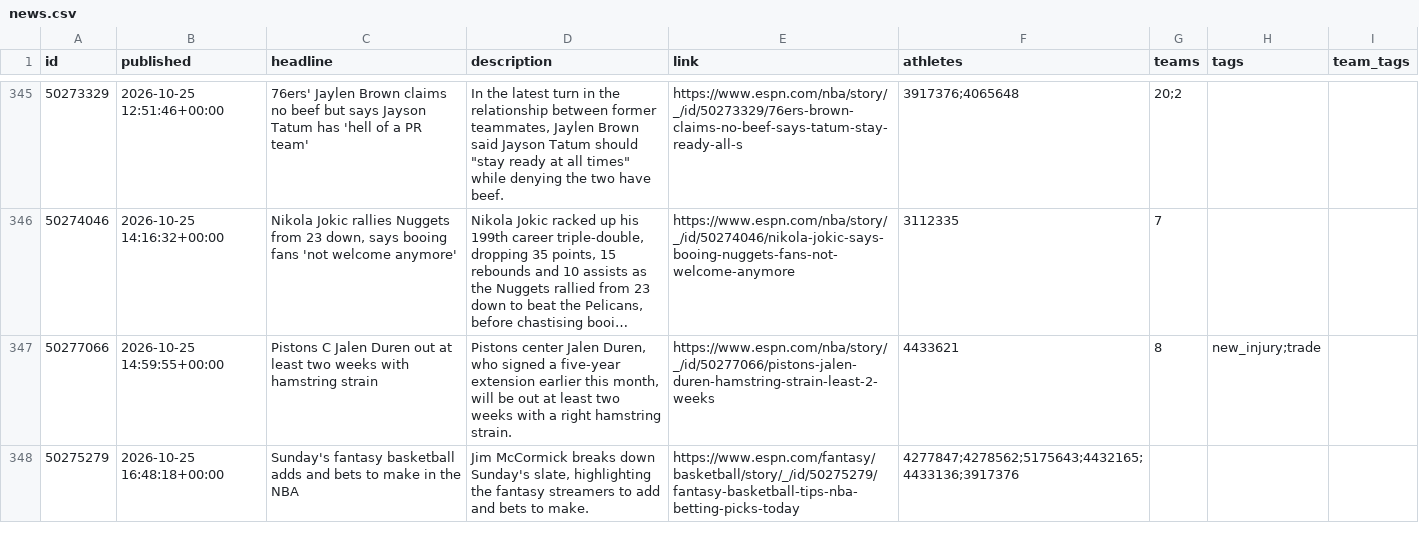
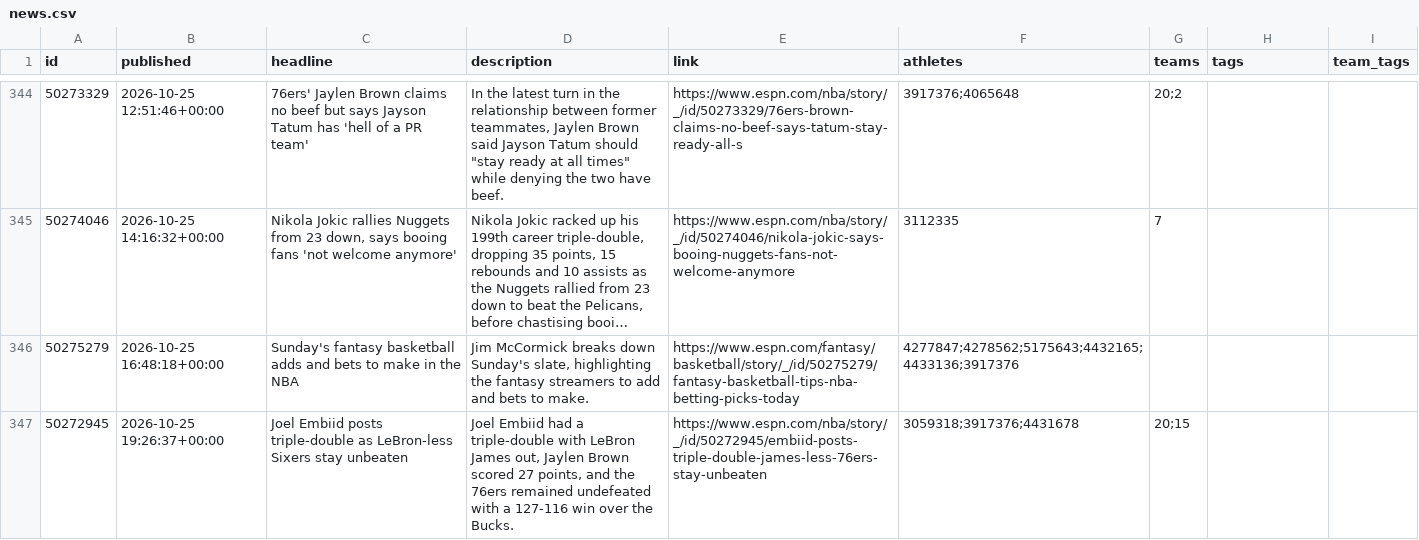
Before and after one commit to Juniorcarl/nba-predictor, a CSV file: data/news.csv, drawn as a sheet; only a part is shown, gaps mark what is left out; long unchanged cells end in …; removed rows and columns are numbered as before the commit, all else as after; the diff covers the shown part only; the diff names each change by its address in the sheet, - before the commit and + after, or states it on an @@ line.

```diff
--- a/data/news.csv
+++ b/data/news.csv
-row 347: 50277066 | 2026-10-25 14:59:55+00:00 | Pistons C Jalen Duren out at least two weeks with hamstring strain | Pistons center Jalen Duren, who signed a five-year extension earlier this month, will be out at least two weeks with a right hamstring strain. | https://www.espn.com/nba/story/_/id/50277066/pistons-jalen-duren-hamstring-strain-least-2-weeks | 4433621 | 8 | new_injury;trade
+row 347: 50272945 | 2026-10-25 19:26:37+00:00 | Joel Embiid posts triple-double as LeBron-less Sixers stay unbeaten | Joel Embiid had a triple-double with LeBron James out, Jaylen Brown scored 27 points, and the 76ers remained undefeated with a 127-116 win over the Bucks. | https://www.espn.com/nba/story/_/id/50272945/embiid-posts-triple-double-james-less-76ers-stay-unbeaten | 3059318;3917376;4431678 | 20;15
```
Also changed, not shown: 3 added rows and 1 removed row elsewhere in this file, data/games/2027.csv, data/logs/bold.csv, 10 other files.
